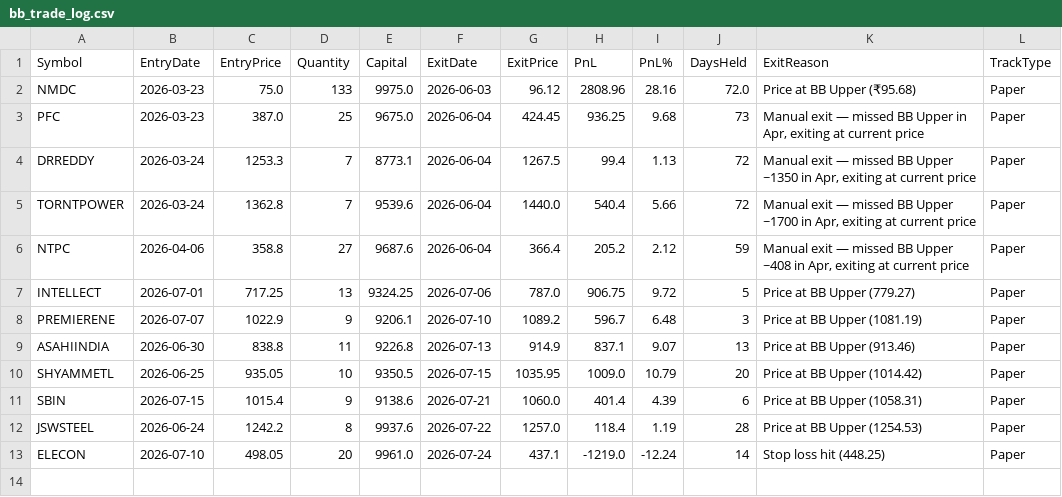
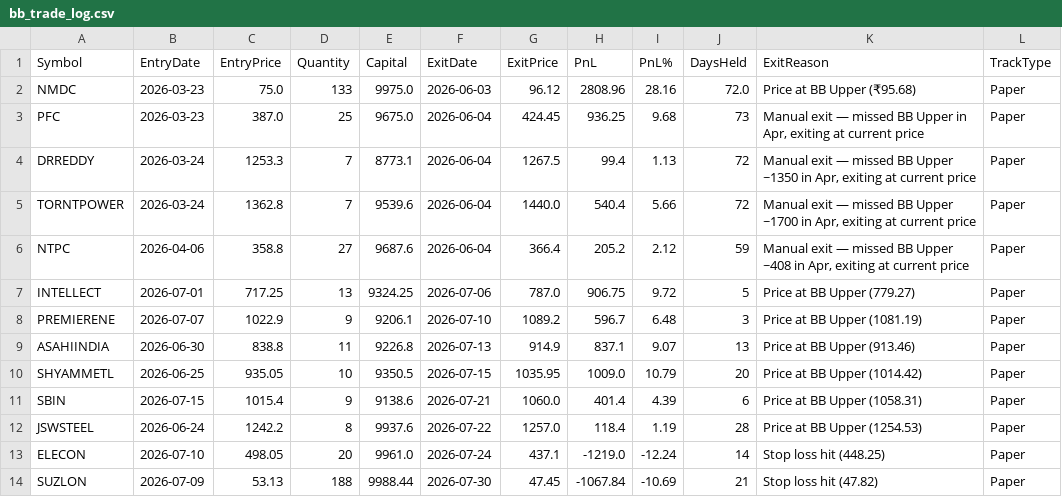
Before and after one commit to finnyrajmann/nse-bb-system, a CSV file: data/bb_trade_log.csv, drawn as a sheet.

Commit message:
Auto-update — 2026-07-30

```diff
--- a/data/bb_trade_log.csv
+++ b/data/bb_trade_log.csv
@@ -13 +13,2 @@ JSWSTEEL,2026-06-24,1242.2,8,9937.6,2026-07-22,1257.0,118.4,1.19,28,Price at BB
 ELECON,2026-07-10,498.05,20,9961.0,2026-07-24,437.1,-1219.0,-12.24,14,Stop loss hit (448.25),Paper
+SUZLON,2026-07-09,53.13,188,9988.44,2026-07-30,47.45,-1067.84,-10.69,21,Stop loss hit (47.82),Paper
```
